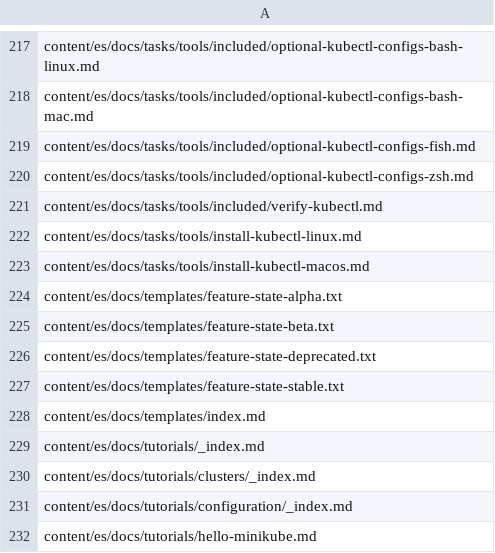
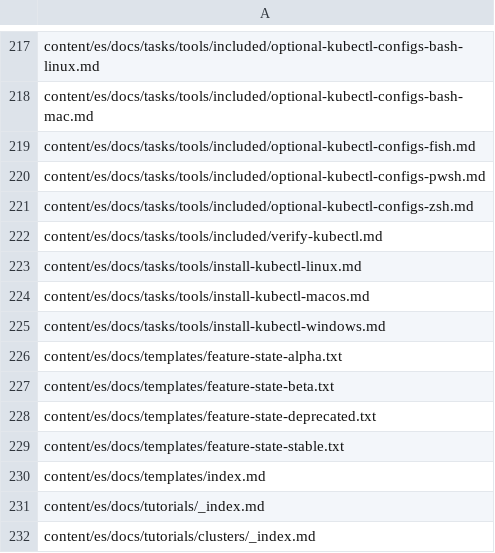
Before and after one commit to kfess/kube-website-i18n, a CSV file: data/master/languages/es/all_files.csv, drawn as a sheet; only a part is shown, gaps mark what is left out; the shorter side is filled out with more unchanged rows.

```diff
--- a/data/master/languages/es/all_files.csv
+++ b/data/master/languages/es/all_files.csv
@@ -219,2 +219,3 @@ content/es/docs/tasks/tools/included/optional-kubectl-configs-bash-mac.md
 content/es/docs/tasks/tools/included/optional-kubectl-configs-fish.md
+content/es/docs/tasks/tools/included/optional-kubectl-configs-pwsh.md
 content/es/docs/tasks/tools/included/optional-kubectl-configs-zsh.md
@@ -223,2 +224,3 @@ content/es/docs/tasks/tools/install-kubectl-linux.md
 content/es/docs/tasks/tools/install-kubectl-macos.md
+content/es/docs/tasks/tools/install-kubectl-windows.md
 content/es/docs/templates/feature-state-alpha.txt
```
Also changed, not shown: data/master/languages/zh-cn/all_files.csv, 8 other files.
